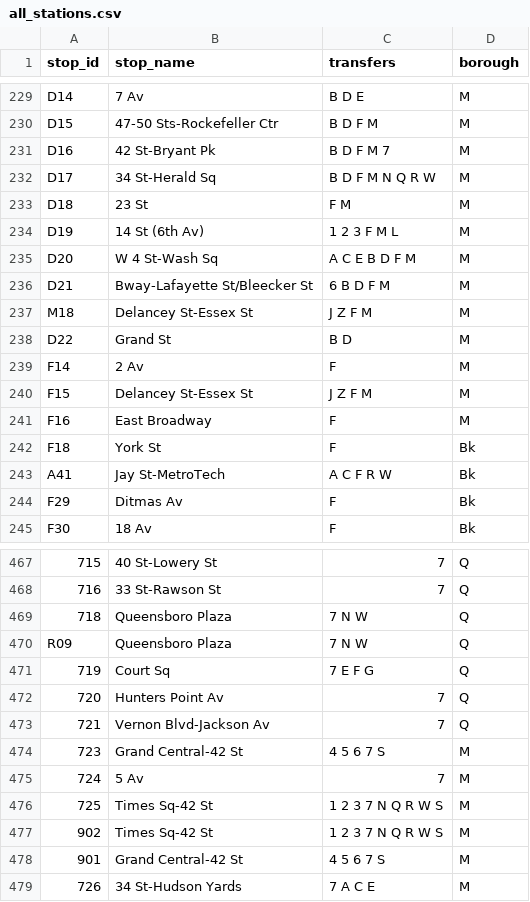
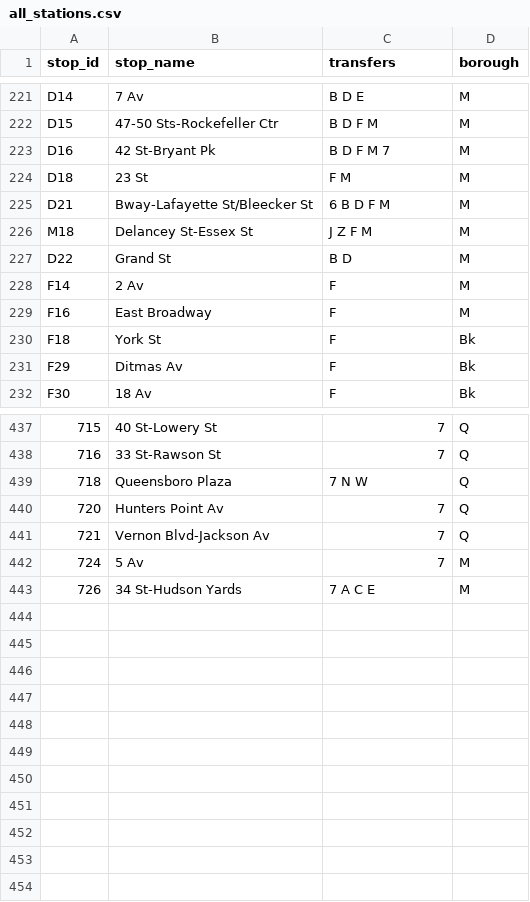
Before and after one commit to NolanSmug/NYC-Subway-Journey-Game, a CSV file: csv/all_stations.csv, drawn as a sheet; only a part is shown, gaps mark what is left out; the diff covers the shown part only; the diff names each change by its address in the sheet, - before the commit and + after, or states it on an @@ line.

Commit message:
remove duplicates

```diff
--- a/csv/all_stations.csv
+++ b/csv/all_stations.csv
-row 232: D17 | 34 St-Herald Sq | B D F M N Q R W | M
-row 234: D19 | 14 St (6th Av) | 1 2 3 F M L | M
-row 235: D20 | W 4 St-Wash Sq | A C E B D F M | M
-row 240: F15 | Delancey St-Essex St | J Z F M | M
-row 243: A41 | Jay St-MetroTech | A C F R W | Bk
-row 470: R09 | Queensboro Plaza | 7 N W | Q
-row 471: 719 | Court Sq | 7 E F G | Q
-row 474: 723 | Grand Central-42 St | 4 5 6 7 S | M
-row 476: 725 | Times Sq-42 St | 1 2 3 7 N Q R W S | M
-row 477: 902 | Times Sq-42 St | 1 2 3 7 N Q R W S | M
-row 478: 901 | Grand Central-42 St | 4 5 6 7 S | M
```
Also changed, not shown: 25 removed rows elsewhere in this file.
